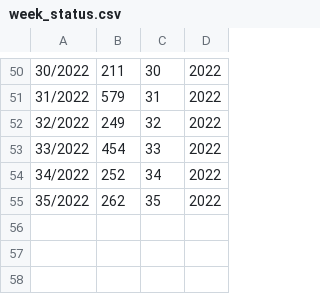
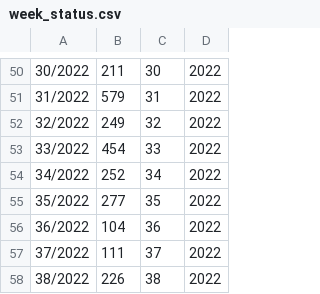
Before and after one commit to MPMG-DCC-UFMG/F01-gerenciamento, a CSV file: dashboard/data/week_status.csv, drawn as a sheet; only a part is shown, gaps mark what is left out; the diff names each change by its address in the sheet, - before the commit and + after, or states it on an @@ line.

```diff
--- a/dashboard/data/week_status.csv
+++ b/dashboard/data/week_status.csv
-B55: 262
+B55: 277
+row 56: 36/2022 | 104 | 36 | 2022
+row 57: 37/2022 | 111 | 37 | 2022
+row 58: 38/2022 | 226 | 38 | 2022
```
Also changed, not shown: dashboard/data/closed_df.csv, dashboard/data/epics.csv, 9 other files.
